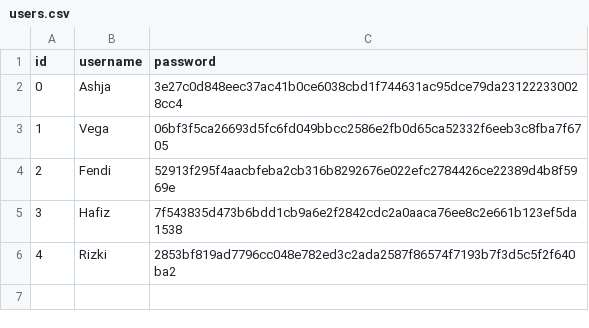
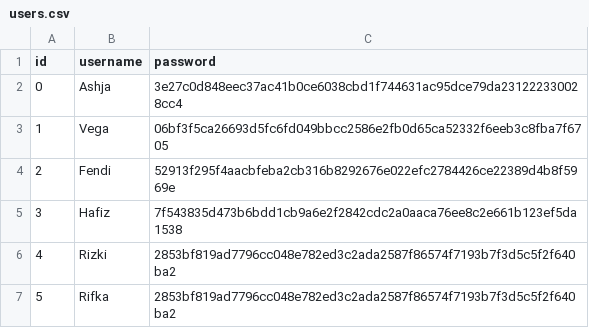
Before and after one commit to idfp/PDP-TA, a CSV file: database/users.csv, drawn as a sheet.

```diff
--- a/database/users.csv
+++ b/database/users.csv
@@ -6 +6,2 @@ id,username,password
 4,Rizki,2853bf819ad7796cc048e782ed3c2ada2587f86574f7193b7f3d5c5f2f640ba2
+5,Rifka,2853bf819ad7796cc048e782ed3c2ada2587f86574f7193b7f3d5c5f2f640ba2
```
Also changed, not shown: 3 other files.
